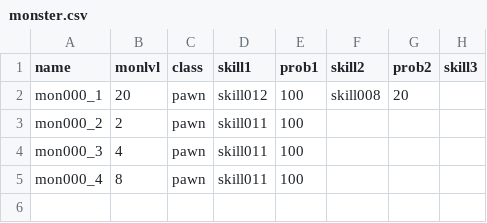
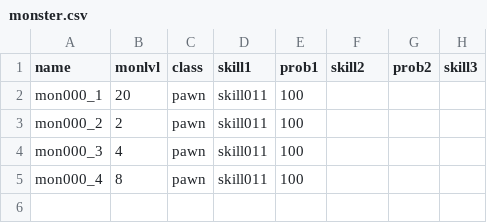
Before and after one commit to Heondu/LABES, a CSV file: Assets/Resources/monster.csv, drawn as a sheet; only a part is shown; the diff names each change by its address in the sheet, - before the commit and + after, or states it on an @@ line.

```diff
--- a/Assets/Resources/monster.csv
+++ b/Assets/Resources/monster.csv
-D2 (skill1): skill012
+D2 (skill1): skill011
-F2 (skill2): skill008
+F2 (skill2): (empty)
-G2 (prob2): 20
+G2 (prob2): (empty)
```
Also changed, not shown: 59 other files.
